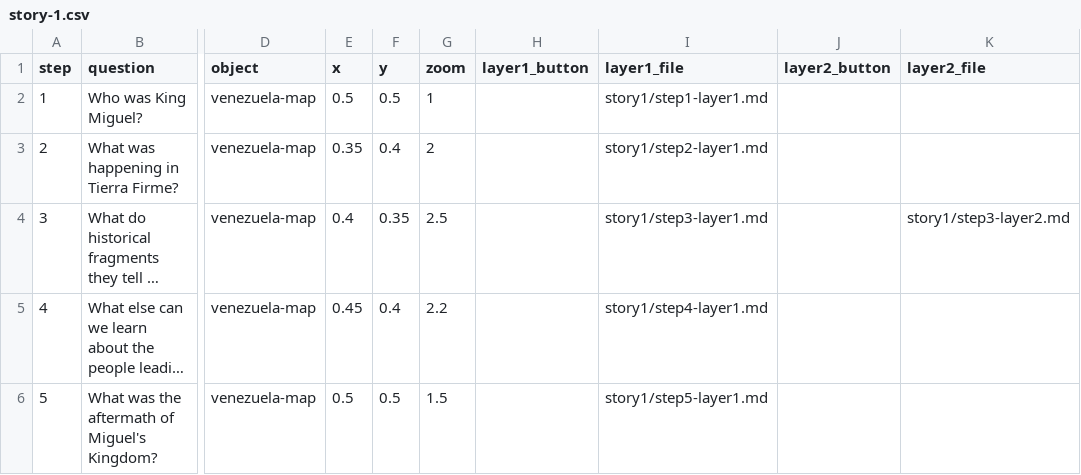
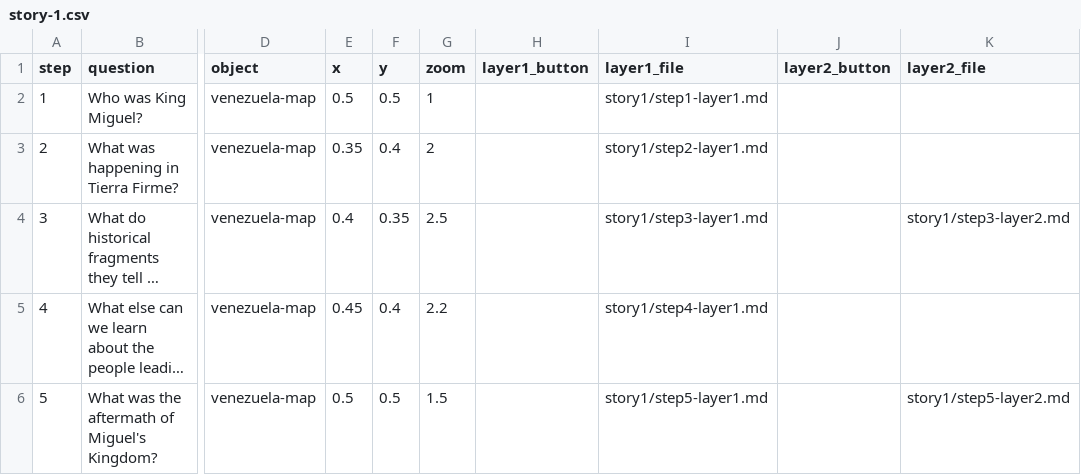
Before and after one commit to AndreinaSoto/miguel, a CSV file: components/structures/story-1.csv, drawn as a sheet; only a part is shown, gaps mark what is left out; long unchanged cells end in …; the diff names each change by its address in the sheet, - before the commit and + after, or states it on an @@ line.

Commit message:
Add second layer to aftermath of Miguel's Kingdom

```diff
--- a/components/structures/story-1.csv
+++ b/components/structures/story-1.csv
-K6 (layer2_file): (empty)
+K6 (layer2_file): story1/step5-layer2.md
```
